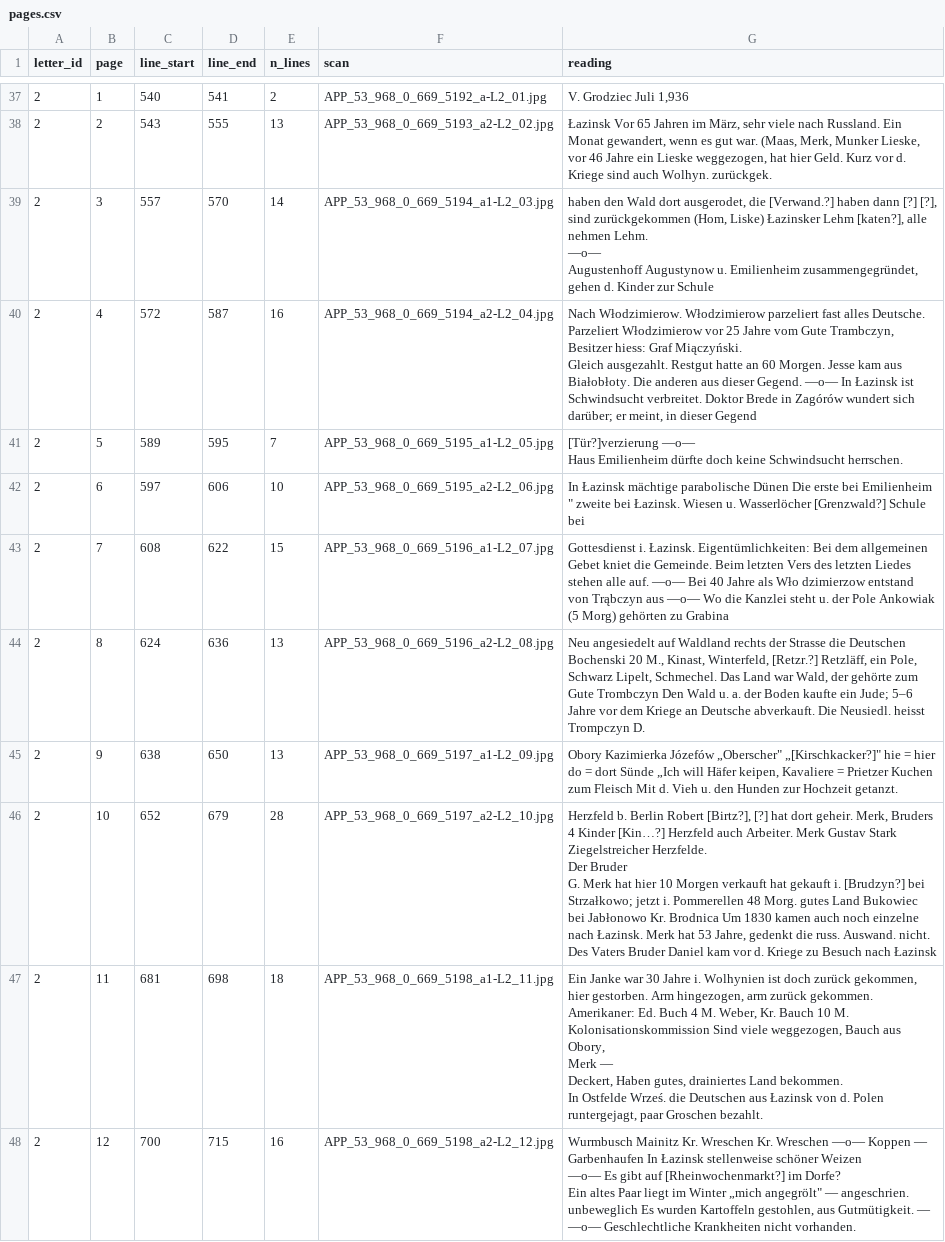
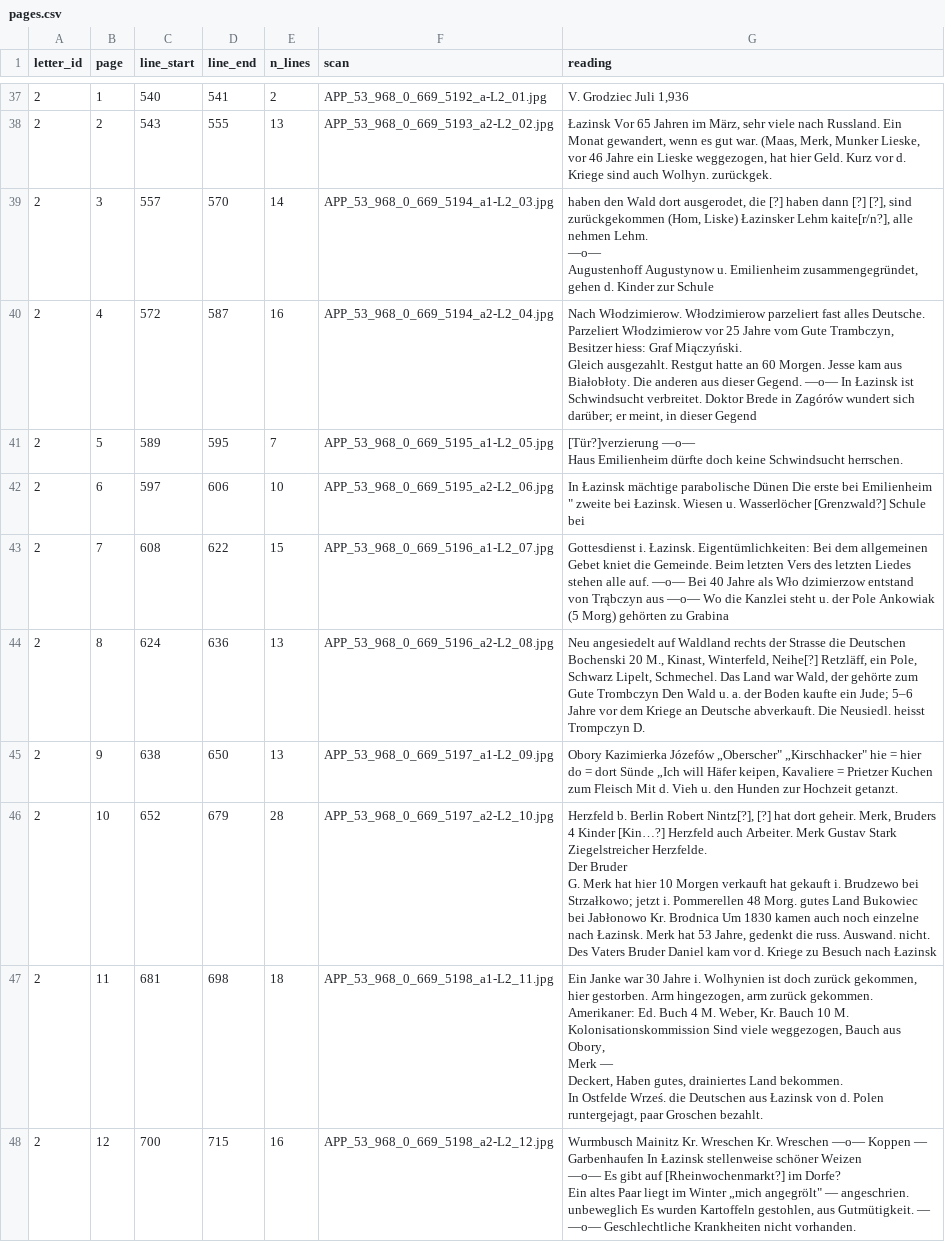
Before and after one commit to takaji10/triebenfeld-letters, a CSV file: corpus/units/app539680669/pages.csv, drawn as a sheet; only a part is shown, gaps mark what is left out; ↵ is a line break in a cell; the diff covers the shown part only; the diff names each change by its address in the sheet, - before the commit and + after, or states it on an @@ line.

```diff
--- a/corpus/units/app539680669/pages.csv
+++ b/corpus/units/app539680669/pages.csv
-G39 (reading): …ausgerodet, die [Verwand.?] haben dann [?] [?], sind zurückgekommen (Hom, Liske) Łazinsker Lehm [katen?], alle nehmen…
+G39 (reading): …ausgerodet, die [?] haben dann [?] [?], sind zurückgekommen (Hom, Liske) Łazinsker Lehm kaite[r/n?], alle nehmen…
-G44 (reading): …Kinast, Winterfeld, [Retzr.?] Retzläff, ein…
+G44 (reading): …Kinast, Winterfeld, Neihe[?] Retzläff, ein…
-G45 (reading): …Józefów „Oberscher" „[Kirschkacker?]" hie =…
+G45 (reading): …Józefów „Oberscher" „Kirschhacker" hie =…
-G46 (reading): …Berlin Robert [Birtz?], [?] hat dort geheir. Merk, Bruders 4 Kinder [Kin…?] Herzfeld auch Arbeiter. Merk Gustav Stark Ziegelstreicher Herzfelde. ↵ Der Bruder ↵ G. Merk hat hier 10 Morgen verkauft hat gekauft i. [Brudzyn?] bei Strzałkowo;…
+G46 (reading): …Berlin Robert Nintz[?], [?] hat dort geheir. Merk, Bruders 4 Kinder [Kin…?] Herzfeld auch Arbeiter. Merk Gustav Stark Ziegelstreicher Herzfelde. ↵ Der Bruder ↵ G. Merk hat hier 10 Morgen verkauft hat gekauft i. Brudzewo bei Strzałkowo;…
```
Also changed, not shown: 5 edited cells elsewhere in this file, corpus/units/app539680669/letters.csv, units/app539680669/linebreak_decisions.csv, 44 other files.
